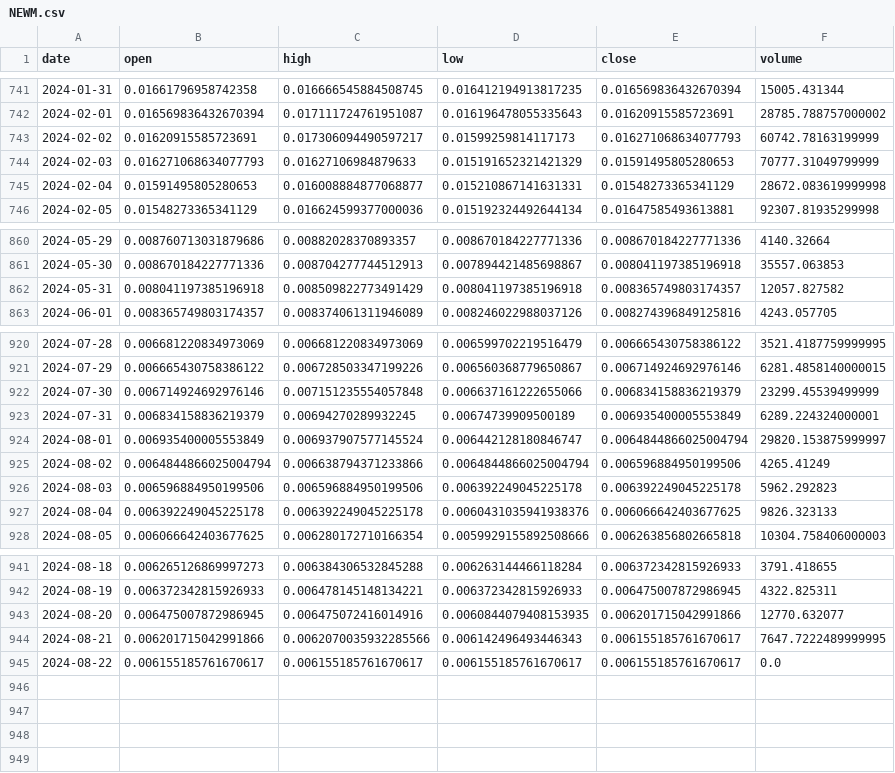
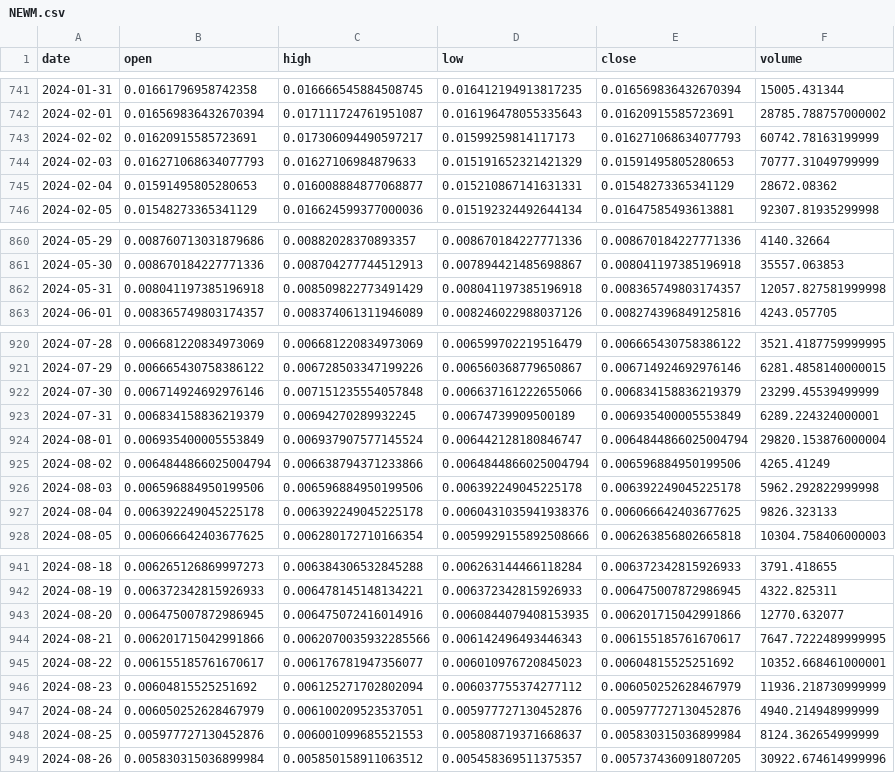
Before and after one commit to Sapient-Predictive-Analytics/dataportal, a CSV file: tokens/NEWM.csv, drawn as a sheet; only a part is shown, gaps mark what is left out.

Commit message:
Add files via upload

```diff
--- a/tokens/NEWM.csv
+++ b/tokens/NEWM.csv
@@ -744,3 +744,3 @@ date,open,high,low,close,volume
 2024-02-03,0.016271068634077793,0.01627106984879633,0.015191652321421329,0.01591495805280653,70777.31049799999
-2024-02-04,0.01591495805280653,0.016008884877068877,0.015210867141631331,0.01548273365341129,28672.083619999998
+2024-02-04,0.01591495805280653,0.016008884877068877,0.015210867141631331,0.01548273365341129,28672.08362
 2024-02-05,0.01548273365341129,0.016624599377000036,0.015192324492644134,0.01647585493613881,92307.81935299998
@@ -861,3 +861,3 @@ date,open,high,low,close,volume
 2024-05-30,0.008670184227771336,0.008704277744512913,0.007894421485698867,0.008041197385196918,35557.063853
-2024-05-31,0.008041197385196918,0.008509822773491429,0.008041197385196918,0.008365749803174357,12057.827582
+2024-05-31,0.008041197385196918,0.008509822773491429,0.008041197385196918,0.008365749803174357,12057.827581999998
 2024-06-01,0.008365749803174357,0.008374061311946089,0.008246022988037126,0.008274396849125816,4243.057705
@@ -923,5 +923,5 @@ date,open,high,low,close,volume
 2024-07-31,0.006834158836219379,0.00694270289932245,0.00674739909500189,0.006935400005553849,6289.224324000001
-2024-08-01,0.006935400005553849,0.006937907577145524,0.006442128180846747,0.0064844866025004794,29820.153875999997
+2024-08-01,0.006935400005553849,0.006937907577145524,0.006442128180846747,0.0064844866025004794,29820.153876000004
 2024-08-02,0.0064844866025004794,0.006638794371233866,0.0064844866025004794,0.006596884950199506,4265.41249
-2024-08-03,0.006596884950199506,0.006596884950199506,0.006392249045225178,0.006392249045225178,5962.292823
+2024-08-03,0.006596884950199506,0.006596884950199506,0.006392249045225178,0.006392249045225178,5962.292822999998
 2024-08-04,0.006392249045225178,0.006392249045225178,0.0060431035941938376,0.006066642403677625,9826.323133
@@ -944,2 +944,6 @@ date,open,high,low,close,volume
 2024-08-21,0.006201715042991866,0.0062070035932285566,0.006142496493446343,0.006155185761670617,7647.7222489999995
-2024-08-22,0.006155185761670617,0.006155185761670617,0.006155185761670617,0.006155185761670617,0.0
+2024-08-22,0.006155185761670617,0.006176781947356077,0.006010976720845023,0.00604815525251692,10352.668461000001
+2024-08-23,0.00604815525251692,0.006125271702802094,0.006037755374277112,0.006050252628467979,11936.218730999999
+2024-08-24,0.006050252628467979,0.006100209523537051,0.005977727130452876,0.005977727130452876,4940.214948999999
+2024-08-25,0.005977727130452876,0.006001099685521553,0.005808719371668637,0.005830315036899984,8124.362654999999
+2024-08-26,0.005830315036899984,0.005850158911063512,0.005458369511375357,0.005737436091807205,30922.674614999996
```
